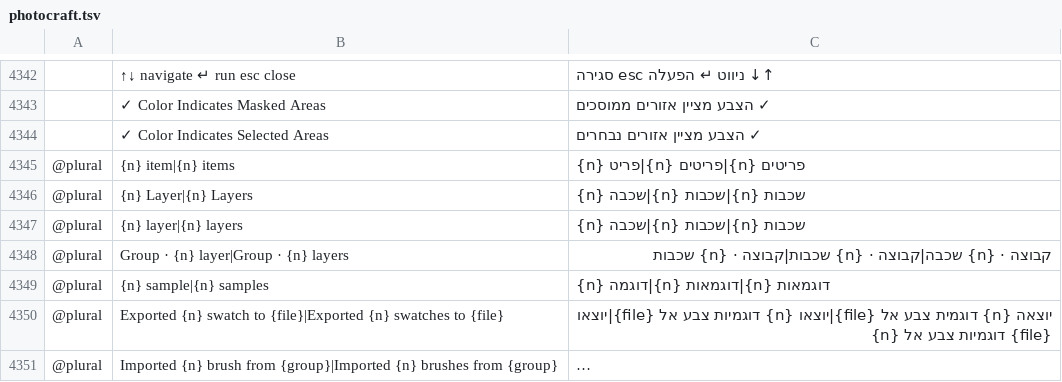
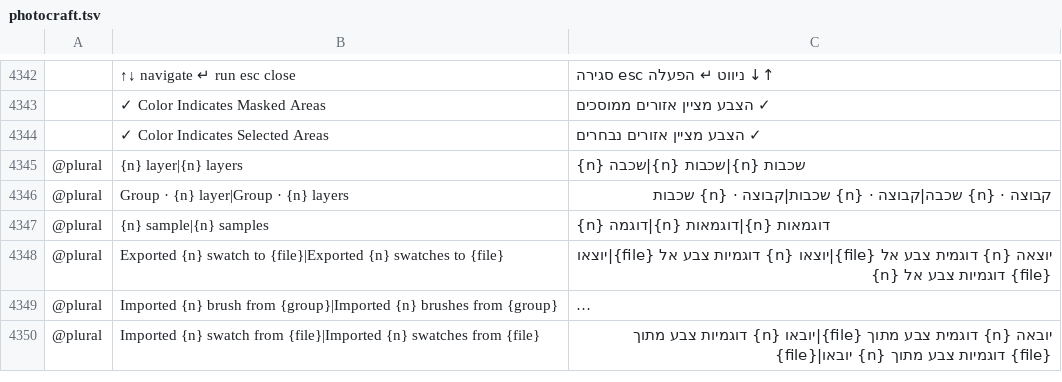
Before and after one commit to Bra1nZ/craft-i18n, a TSV file: locales/he/photocraft.tsv, drawn as a sheet; only a part is shown, gaps mark what is left out; the shorter side is filled out with more unchanged rows; long unchanged cells end in …; the diff names each change by its address in the sheet, - before the commit and + after, or states it on an @@ line.

```diff
--- a/locales/he/photocraft.tsv
+++ b/locales/he/photocraft.tsv
-row 4345: @plural | {n} item|{n} items | {n} פריט|{n} פריטים|{n} פריטים
-row 4346: @plural | {n} Layer|{n} Layers | {n} שכבה|{n} שכבות|{n} שכבות
```
